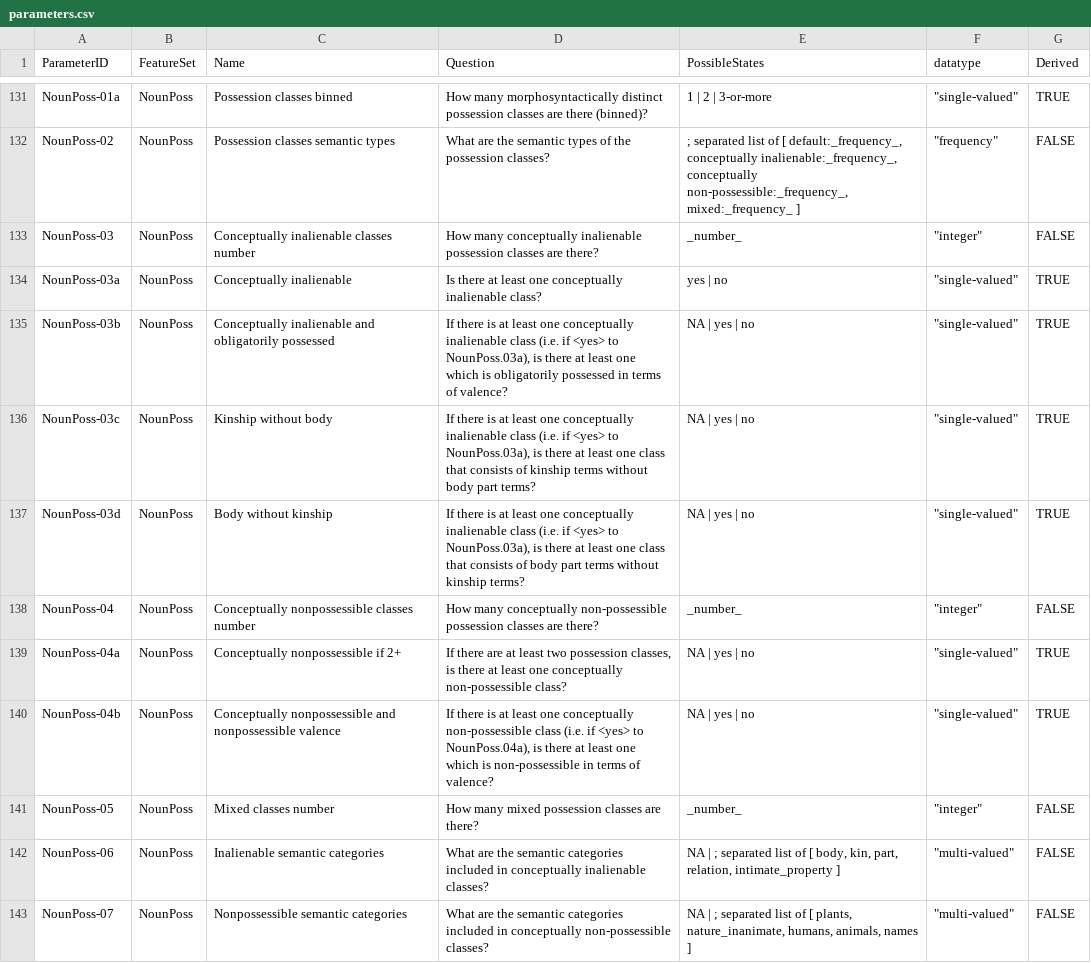
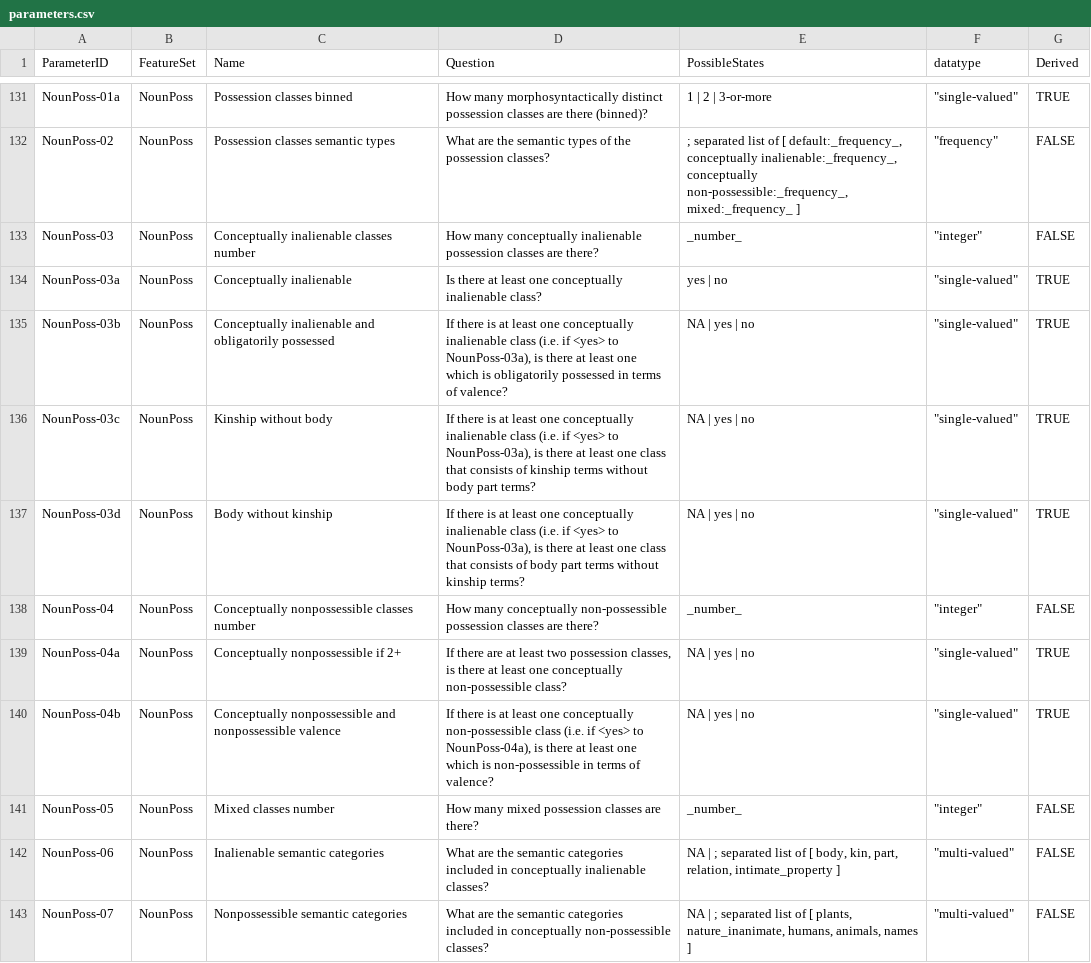
Before and after one commit to PaprikaSteiger/ooaclld, a CSV file: cldf/parameters.csv, drawn as a sheet; only a part is shown, gaps mark what is left out; the diff covers the shown part only.

Commit message:
Updating w/ new data, NounPoss.md

```diff
--- a/cldf/parameters.csv
+++ b/cldf/parameters.csv
@@ -134,8 +134,8 @@
 "NounPoss-03a","NounPoss","Conceptually inalienable","Is there at least one conceptually inalienable class?","yes | no","""single-valued""","TRUE"
-"NounPoss-03b","NounPoss","Conceptually inalienable and obligatorily possessed","If there is at least one conceptually inalienable class (i.e. if <yes> to NounPoss.03a), is there at least one which is obligatorily possessed in terms of valence?","NA | yes | no","""single-valued""","TRUE"
-"NounPoss-03c","NounPoss","Kinship without body","If there is at least one conceptually inalienable class (i.e. if <yes> to NounPoss.03a), is there at least one class that consists of kinship terms without body part terms?","NA | yes | no","""single-valued""","TRUE"
-"NounPoss-03d","NounPoss","Body without kinship","If there is at least one conceptually inalienable class (i.e. if <yes> to NounPoss.03a), is there at least one class that consists of body part terms without kinship terms?","NA | yes | no","""single-valued""","TRUE"
+"NounPoss-03b","NounPoss","Conceptually inalienable and obligatorily possessed","If there is at least one conceptually inalienable class (i.e. if <yes> to NounPoss-03a), is there at least one which is obligatorily possessed in terms of valence?","NA | yes | no","""single-valued""","TRUE"
+"NounPoss-03c","NounPoss","Kinship without body","If there is at least one conceptually inalienable class (i.e. if <yes> to NounPoss-03a), is there at least one class that consists of kinship terms without body part terms?","NA | yes | no","""single-valued""","TRUE"
+"NounPoss-03d","NounPoss","Body without kinship","If there is at least one conceptually inalienable class (i.e. if <yes> to NounPoss-03a), is there at least one class that consists of body part terms without kinship terms?","NA | yes | no","""single-valued""","TRUE"
 "NounPoss-04","NounPoss","Conceptually nonpossessible classes number","How many conceptually non-possessible possession classes are there?","_number_","""integer""","FALSE"
 "NounPoss-04a","NounPoss","Conceptually nonpossessible if 2+","If there are at least two possession classes, is there at least one conceptually non-possessible class?","NA | yes | no","""single-valued""","TRUE"
-"NounPoss-04b","NounPoss","Conceptually nonpossessible and nonpossessible valence","If there is at least one conceptually non-possessible class (i.e. if <yes> to NounPoss.04a), is there at least one which is non-possessible in terms of valence?","NA | yes | no","""single-valued""","TRUE"
+"NounPoss-04b","NounPoss","Conceptually nonpossessible and nonpossessible valence","If there is at least one conceptually non-possessible class (i.e. if <yes> to NounPoss-04a), is there at least one which is non-possessible in terms of valence?","NA | yes | no","""single-valued""","TRUE"
 "NounPoss-05","NounPoss","Mixed classes number","How many mixed possession classes are there?","_number_","""integer""","FALSE"
```
Also changed, not shown: 8 edited cells elsewhere in this file, cldf/codes.csv, cldf/contributors.csv, 5 other files.
